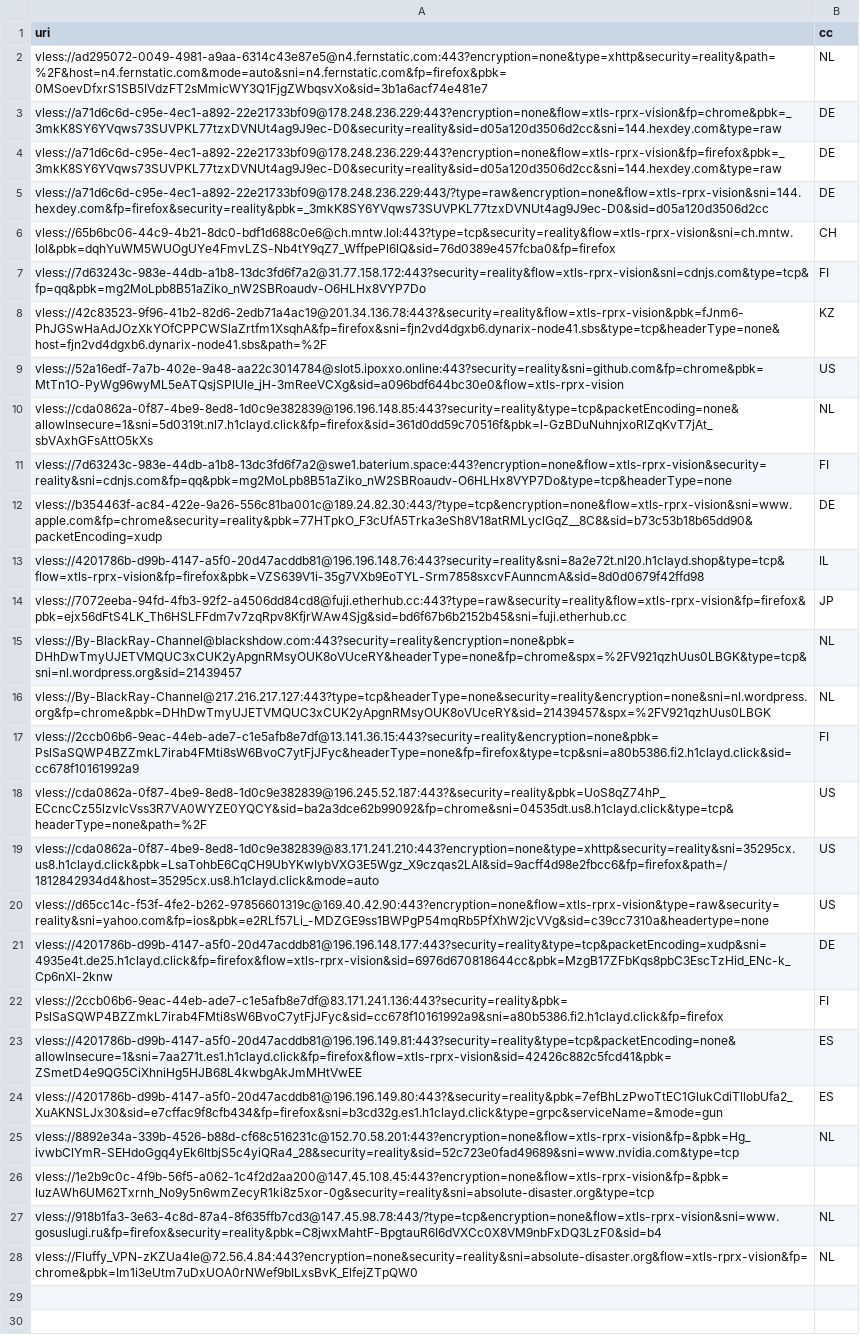
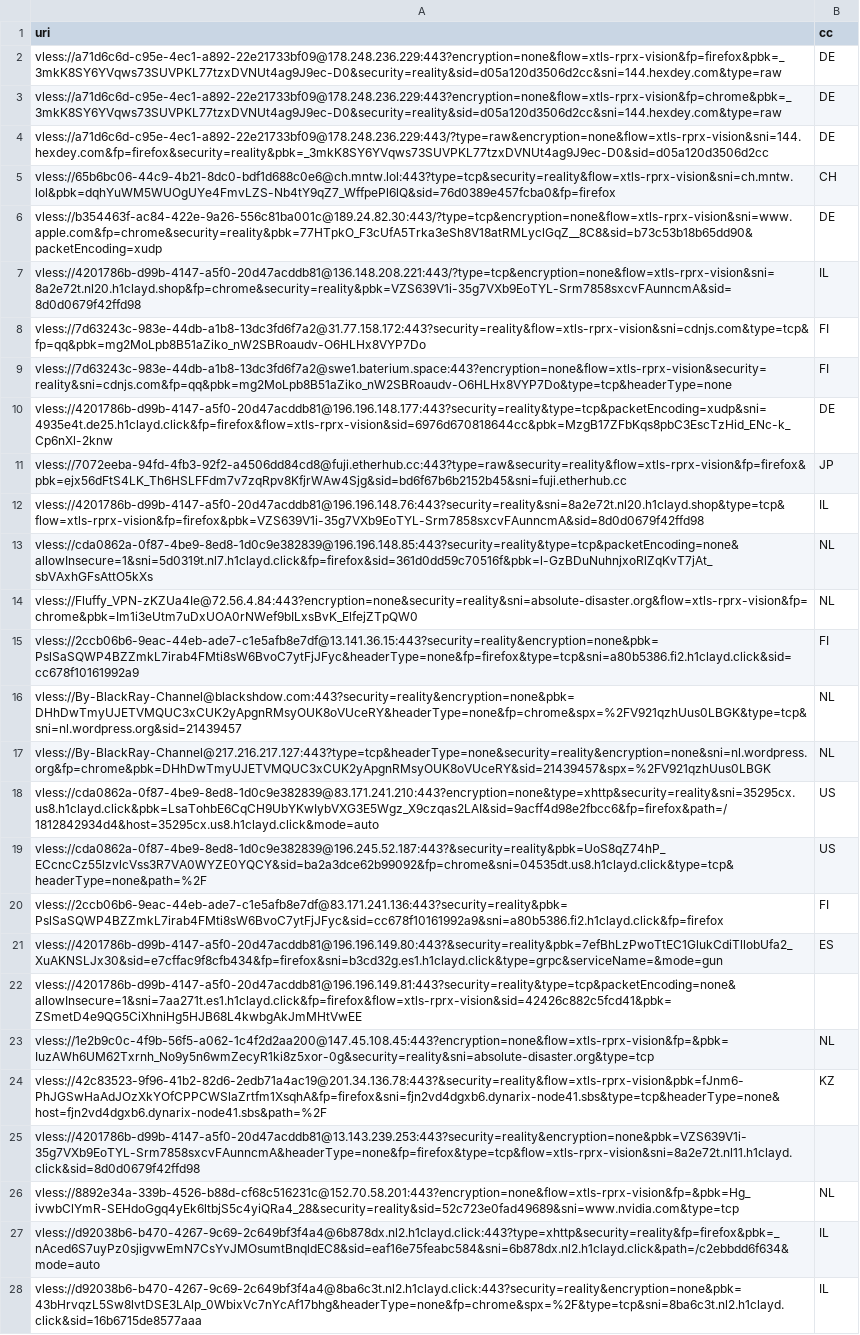
Before and after one commit to grisha-seleznev/free-vless-keys-russia, a CSV file: stage/checked.csv, drawn as a sheet; only a part is shown; removed rows and columns are numbered as before the commit, all else as after; the diff covers the shown part only; the diff names each change by its address in the sheet, - before the commit and + after, or states it on an @@ line.

```diff
--- a/stage/checked.csv
+++ b/stage/checked.csv
-row 2: vless://ad295072-0049-4981-a9aa-6314c43e87e5@n4.fernstatic.com:443?encryption=none&type=xhttp&security=reality&path=%2F&host=n4.fernstatic.com&mode=auto&sni=n4.fernstatic.com&fp=firefox&pbk=0MSoevDfxrS1SB5IVdzFT2sMmicWY3Q1FjgZWbqsvXo&sid=3b1a6acf74e481e7 | NL
@@ row 4 moved to row 2: vless://a71d6c6d-c95e-4ec1-a892-22e21733… @@
@@ row 12 moved to row 6: vless://b354463f-ac84-422e-9a26-556c81ba… @@
+row 7: vless://4201786b-d99b-4147-a5f0-20d47acddb81@136.148.208.221:443/?type=tcp&encryption=none&flow=xtls-rprx-vision&sni=8a2e72t.nl20.h1clayd.shop&fp=chrome&security=reality&pbk=VZS639V1i-35g7VXb9EoTYL-Srm7858sxcvFAunncmA&sid=8d0d0679f42ffd98 | IL
-row 9: vless://52a16edf-7a7b-402e-9a48-aa22c3014784@slot5.ipoxxo.online:443?security=reality&sni=github.com&fp=chrome&pbk=MtTn1O-PyWg96wyML5eATQsjSPIUle_jH-3mReeVCXg&sid=a096bdf644bc30e0&flow=xtls-rprx-vision | US
@@ row 11 moved to row 9: vless://7d63243c-983e-44db-a1b8-13dc3fd6… @@
@@ row 21 moved to row 10: vless://4201786b-d99b-4147-a5f0-20d47acd… @@
@@ row 14 moved to row 11: vless://7072eeba-94fd-4fb3-92f2-a4506dd8… @@
@@ row 13 moved to row 12: vless://4201786b-d99b-4147-a5f0-20d47acd… @@
@@ row 28 moved to row 14: vless://Fluffy_VPN-zKZUa4Ie@72.56.4.84:4… @@
@@ row 17 moved to row 15: vless://2ccb06b6-9eac-44eb-ade7-c1e5afb8… @@
@@ row 19 moved to row 18: vless://cda0862a-0f87-4be9-8ed8-1d0c9e38… @@
-row 20: vless://d65cc14c-f53f-4fe2-b262-97856601319c@169.40.42.90:443?encryption=none&flow=xtls-rprx-vision&type=raw&security=reality&sni=yahoo.com&fp=ios&pbk=e2RLf57Li_-MDZGE9ss1BWPgP54mqRb5PfXhW2jcVVg&sid=c39cc7310a&headertype=none | US
-row 23: vless://4201786b-d99b-4147-a5f0-20d47acddb81@196.196.149.81:443?security=reality&type=tcp&packetEncoding=none&allowInsecure=1&sni=7aa271t.es1.h1clayd.click&fp=firefox&flow=xtls-rprx-vision&sid=42426c882c5fcd41&pbk=ZSmetD4e9QG5CiXhniHg5HJB68L4kwbgAkJmMHtVwEE | ES
+row 22: vless://4201786b-d99b-4147-a5f0-20d47acddb81@196.196.149.81:443?security=reality&type=tcp&packetEncoding=none&allowInsecure=1&sni=7aa271t.es1.h1clayd.click&fp=firefox&flow=xtls-rprx-vision&sid=42426c882c5fcd41&pbk=ZSmetD4e9QG5CiXhniHg5HJB68L4kwbgAkJmMHtVwEE
+row 23: vless://1e2b9c0c-4f9b-56f5-a062-1c4f2d2aa200@147.45.108.45:443?encryption=none&flow=xtls-rprx-vision&fp=&pbk=IuzAWh6UM62Txrnh_No9y5n6wmZecyR1ki8z5xor-0g&security=reality&sni=absolute-disaster.org&type=tcp | NL
@@ row 8 moved to row 24: vless://42c83523-9f96-41b2-82d6-2edb71a4… @@
+row 25: vless://4201786b-d99b-4147-a5f0-20d47acddb81@13.143.239.253:443?security=reality&encryption=none&pbk=VZS639V1i-35g7VXb9EoTYL-Srm7858sxcvFAunncmA&headerType=none&fp=firefox&type=tcp&flow=xtls-rprx-vision&sni=8a2e72t.nl11.h1clayd.click&sid=8d0d0679f42ffd98
-row 26: vless://1e2b9c0c-4f9b-56f5-a062-1c4f2d2aa200@147.45.108.45:443?encryption=none&flow=xtls-rprx-vision&fp=&pbk=IuzAWh6UM62Txrnh_No9y5n6wmZecyR1ki8z5xor-0g&security=reality&sni=absolute-disaster.org&type=tcp
-row 27: vless://918b1fa3-3e63-4c8d-87a4-8f635ffb7cd3@147.45.98.78:443/?type=tcp&encryption=none&flow=xtls-rprx-vision&sni=www.gosuslugi.ru&fp=firefox&security=reality&pbk=C8jwxMahtF-BpgtauR6I6dVXCc0X8VM9nbFxDQ3LzF0&sid=b4 | NL
+row 27: vless://d92038b6-b470-4267-9c69-2c649bf3f4a4@6b878dx.nl2.h1clayd.click:443?type=xhttp&security=reality&fp=firefox&pbk=_nAced6S7uyPz0sjigvwEmN7CsYvJMOsumtBnqldEC8&sid=eaf16e75feabc584&sni=6b878dx.nl2.h1clayd.click&path=/c2ebbdd6f634&mode=auto | IL
+row 28: vless://d92038b6-b470-4267-9c69-2c649bf3f4a4@8ba6c3t.nl2.h1clayd.click:443?security=reality&encryption=none&pbk=43bHrvqzL5Sw8lvtDSE3LAlp_0WbixVc7nYcAf17bhg&headerType=none&fp=chrome&spx=%2F&type=tcp&sni=8ba6c3t.nl2.h1clayd.click&sid=16b6715de8577aaa | IL
```
Also changed, not shown: 1 added row elsewhere in this file, stage/polymarket.csv, 56 other files.
